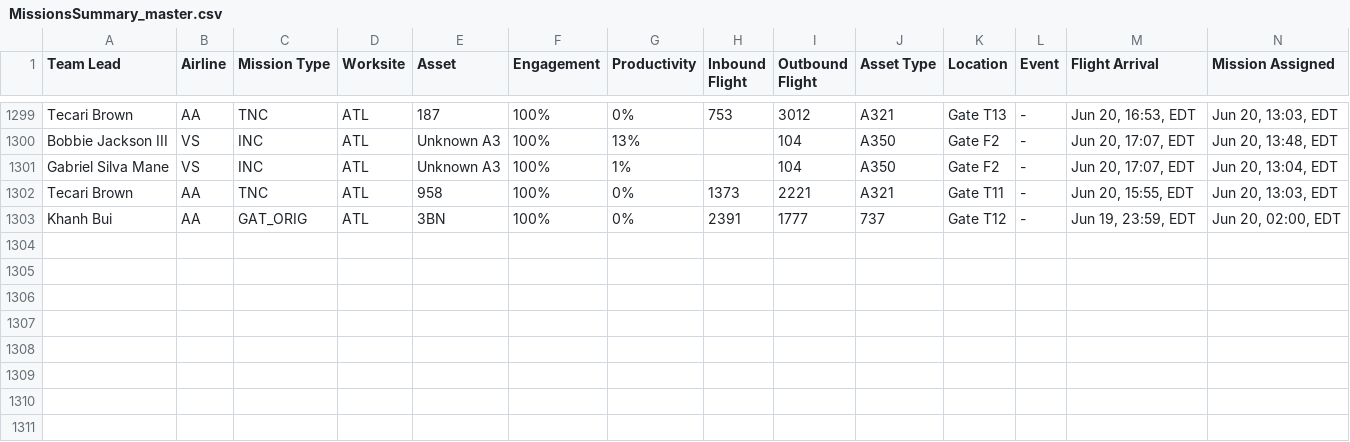
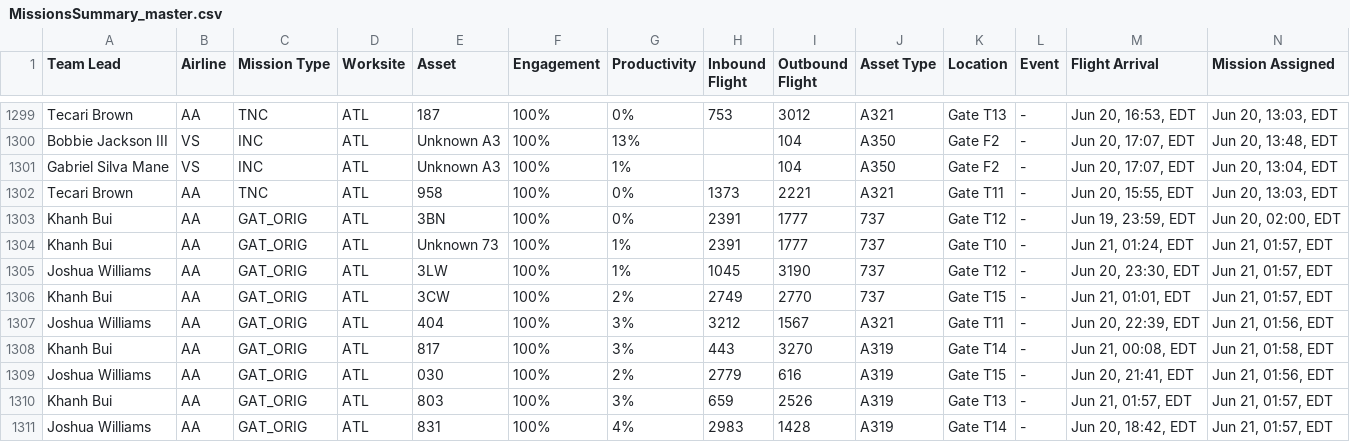
Before and after one commit to GBGTQ/mainline-aviation-dashboard, a CSV file: MissionsSummary_master.csv, drawn as a sheet; only a part is shown, gaps mark what is left out; rows hold the shown columns only; the diff names each change by its address in the sheet, - before the commit and + after, or states it on an @@ line.

```diff
--- a/MissionsSummary_master.csv
+++ b/MissionsSummary_master.csv
+row 1304: Khanh Bui | AA | GAT_ORIG | ATL | Unknown 73 | 100% | 1% | 2391 | 1777 | 737 | Gate T10 | - | Jun 21, 01:24, EDT | Jun 21, 01:57, EDT
+row 1305: Joshua Williams | AA | GAT_ORIG | ATL | 3LW | 100% | 1% | 1045 | 3190 | 737 | Gate T12 | - | Jun 20, 23:30, EDT | Jun 21, 01:57, EDT
+row 1306: Khanh Bui | AA | GAT_ORIG | ATL | 3CW | 100% | 2% | 2749 | 2770 | 737 | Gate T15 | - | Jun 21, 01:01, EDT | Jun 21, 01:57, EDT
+row 1307: Joshua Williams | AA | GAT_ORIG | ATL | 404 | 100% | 3% | 3212 | 1567 | A321 | Gate T11 | - | Jun 20, 22:39, EDT | Jun 21, 01:56, EDT
+row 1308: Khanh Bui | AA | GAT_ORIG | ATL | 817 | 100% | 3% | 443 | 3270 | A319 | Gate T14 | - | Jun 21, 00:08, EDT | Jun 21, 01:58, EDT
+row 1309: Joshua Williams | AA | GAT_ORIG | ATL | 030 | 100% | 2% | 2779 | 616 | A319 | Gate T15 | - | Jun 20, 21:41, EDT | Jun 21, 01:56, EDT
+row 1310: Khanh Bui | AA | GAT_ORIG | ATL | 803 | 100% | 3% | 659 | 2526 | A319 | Gate T13 | - | Jun 21, 01:57, EDT | Jun 21, 01:57, EDT
+row 1311: Joshua Williams | AA | GAT_ORIG | ATL | 831 | 100% | 4% | 2983 | 1428 | A319 | Gate T14 | - | Jun 20, 18:42, EDT | Jun 21, 01:57, EDT
```
Also changed, not shown: 1 other file.
